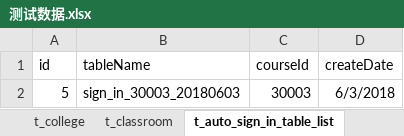
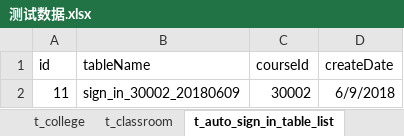
Before and after one commit to TheRoyalAirForce/serverPlatform, an Excel workbook: doc/测试数据.xlsx, sheet t_auto_sign_in_table_list, drawn as a sheet; values as stored, in another font and other column widths than the file's, no borders; removed rows and columns are numbered as before the commit, all else as after; the diff names each change by its address in the sheet, - before the commit and + after, or states it on an @@ line.

```diff
--- a/doc/测试数据.xlsx (sheet t_auto_sign_in_table_list)
+++ b/doc/测试数据.xlsx (sheet t_auto_sign_in_table_list)
-row 2: 5 | sign_in_30003_20180603 | 30003 | 6/3/2018
+row 2: 11 | sign_in_30002_20180609 | 30002 | 6/9/2018
```
Also changed, not shown: sheet sign_in_30002_20180609, sheet t_user, sheet course_30002_student_list, sheet course_30003_student_list, other sheet tabs, 11 other files.
